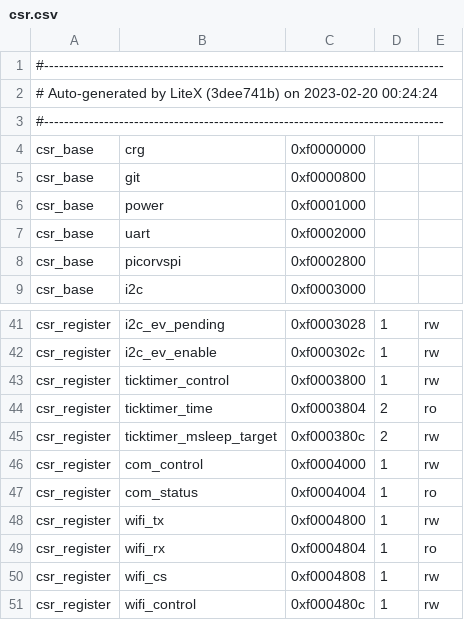
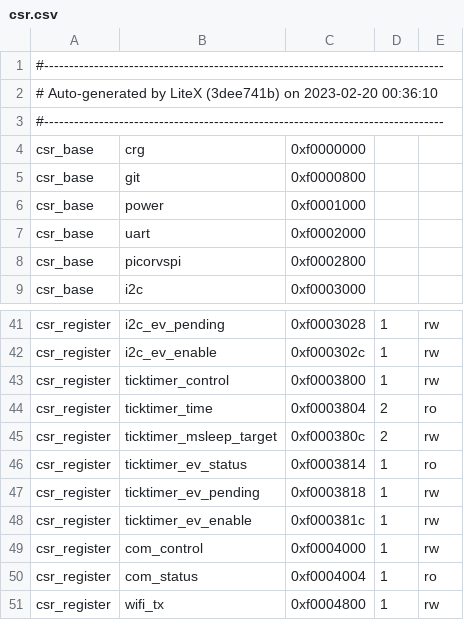
Before and after one commit to betrusted-io/betrusted-ec, a CSV file: precursors/csr.csv, drawn as a sheet; only a part is shown, gaps mark what is left out; the shorter side is filled out with more unchanged rows.

Commit message:
fix missing finalize on ticktimer
now required with the litex update

```diff
--- a/precursors/csr.csv
+++ b/precursors/csr.csv
@@ -1,3 +1,3 @@
 #--------------------------------------------------------------------------------
-# Auto-generated by LiteX (3dee741b) on 2023-02-20 00:24:24
+# Auto-generated by LiteX (3dee741b) on 2023-02-20 00:36:10
 #--------------------------------------------------------------------------------
@@ -45,2 +45,5 @@ csr_register,ticktimer_time,0xf0003804,2,ro
 csr_register,ticktimer_msleep_target,0xf000380c,2,rw
+csr_register,ticktimer_ev_status,0xf0003814,1,ro
+csr_register,ticktimer_ev_pending,0xf0003818,1,rw
+csr_register,ticktimer_ev_enable,0xf000381c,1,rw
 csr_register,com_control,0xf0004000,1,rw
```
Also changed, not shown: 3 other files.
